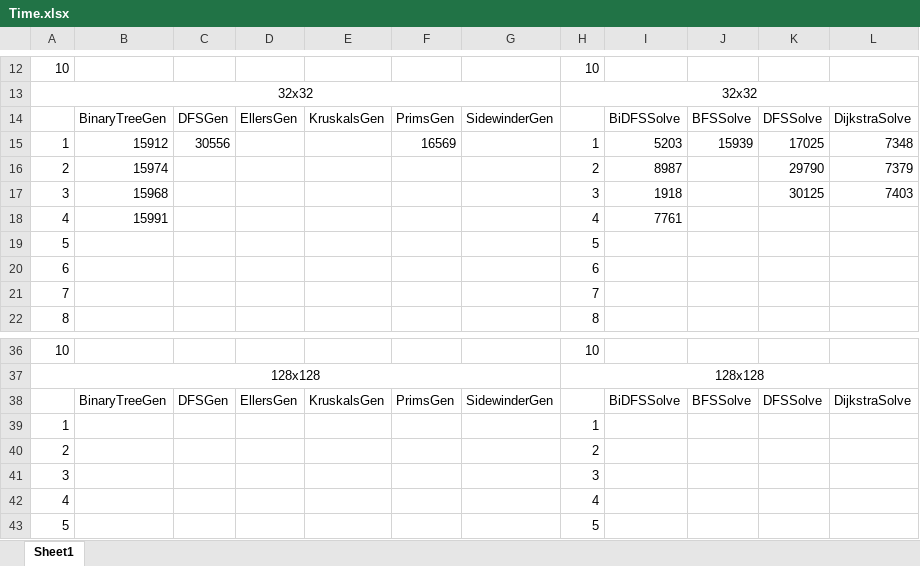
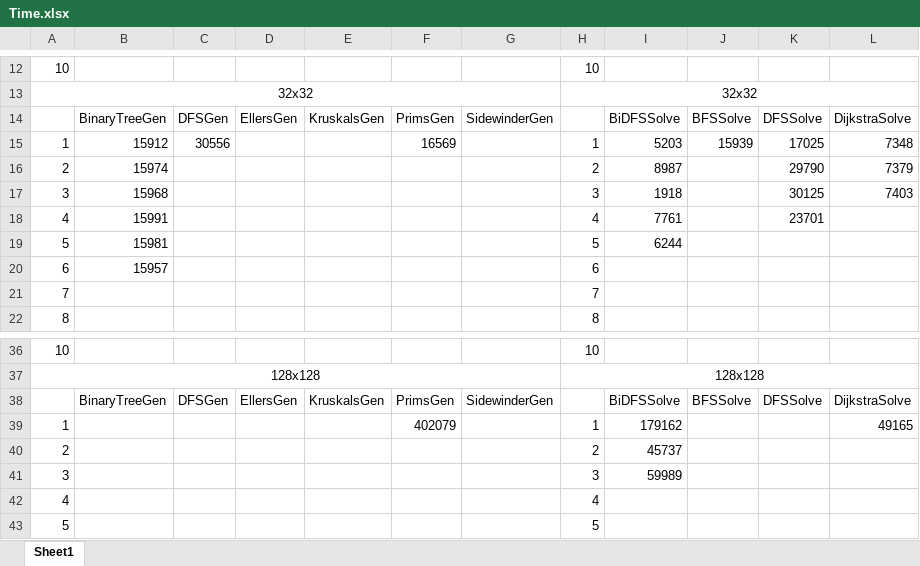
Before and after one commit to Daocuong-main/MazeJava, an Excel workbook: src/main/java/time/Time.xlsx, sheet Sheet1, drawn as a sheet; only a part is shown, gaps mark what is left out; values as stored, in another font and other column widths than the file's, no borders; the diff names each change by its address in the sheet, - before the commit and + after, or states it on an @@ line.

```diff
--- a/src/main/java/time/Time.xlsx (sheet Sheet1)
+++ b/src/main/java/time/Time.xlsx (sheet Sheet1)
-K18: (empty)
+K18: 23701
-B19: (empty)
+B19: 15981
-I19: (empty)
+I19: 6244
-B20: (empty)
+B20: 15957
-F39: (empty)
+F39: 402079
-I39: (empty)
+I39: 179162
-L39: (empty)
+L39: 49165
-I40: (empty)
+I40: 45737
-I41: (empty)
+I41: 59989
```
Also changed, not shown: 12 other files.
